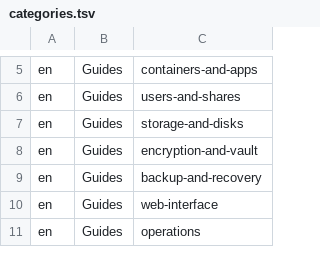
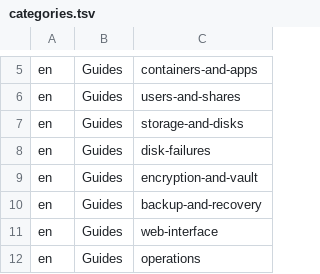
Before and after one commit to hobnix/server, a TSV file: docs/categories.tsv, drawn as a sheet; only a part is shown, gaps mark what is left out; the diff names each change by its address in the sheet, - before the commit and + after, or states it on an @@ line.

```diff
--- a/docs/categories.tsv
+++ b/docs/categories.tsv
+row 8: en | Guides | disk-failures
```
Also changed, not shown: 4 other files.
